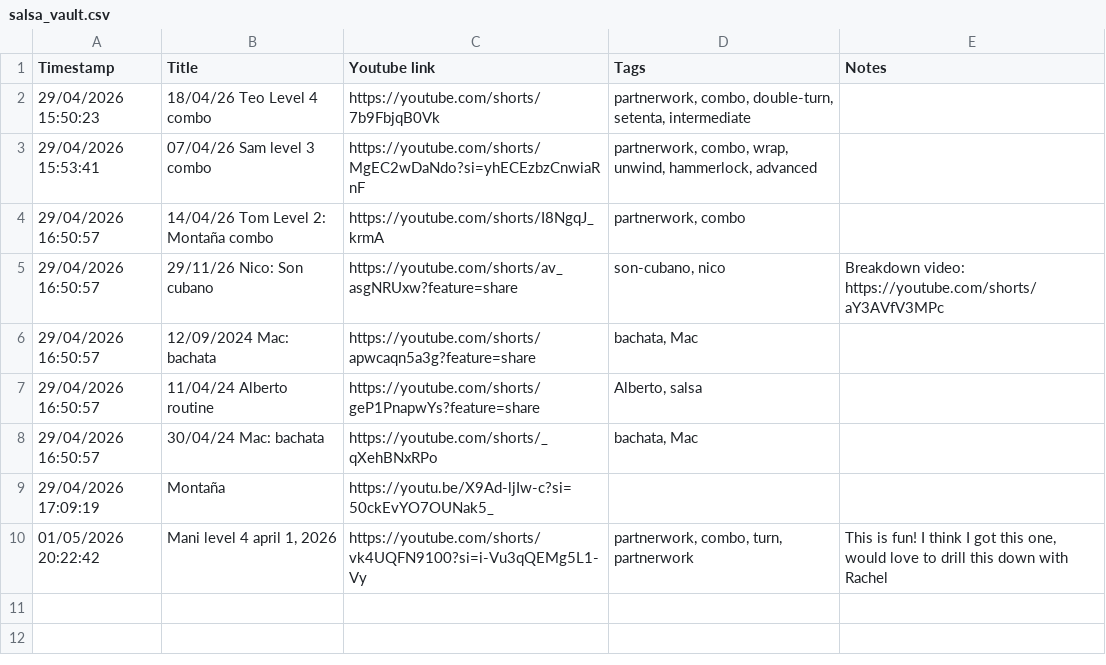
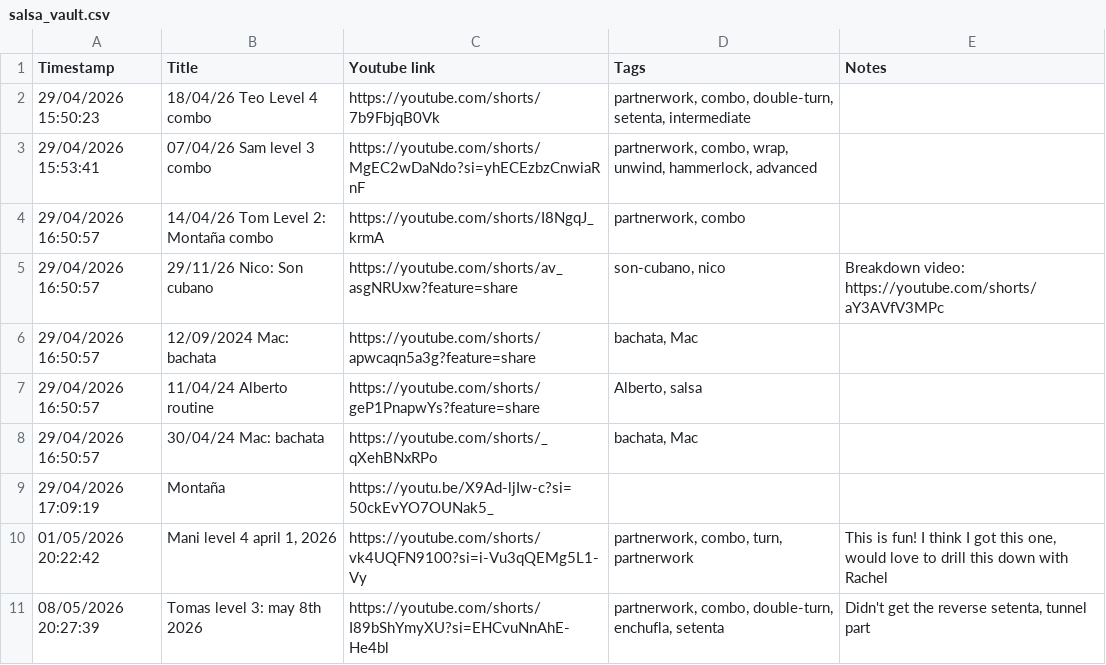
Before and after one commit to avivajpeyi/salsa-roja, a CSV file: data/salsa_vault.csv, drawn as a sheet.

Commit message:
Sync salsa vault CSV from Google Sheet

```diff
--- a/data/salsa_vault.csv
+++ b/data/salsa_vault.csv
@@ -10 +10,2 @@ Timestamp,Title,Youtube link,Tags,Notes
 01/05/2026 20:22:42,"Mani level 4 april 1, 2026",https://youtube.com/shorts/vk4UQFN9100?si=i-Vu3qQEMg5L1-Vy,"partnerwork, combo, turn, partnerwork","This is fun! I think I got this one, would love to drill this down with Rachel "
+08/05/2026 20:27:39,Tomas level 3: may 8th 2026,https://youtube.com/shorts/I89bShYmyXU?si=EHCvuNnAhE-He4bl,"partnerwork, combo, double-turn, enchufla, setenta","Didn't get the reverse setenta, tunnel part"
```
